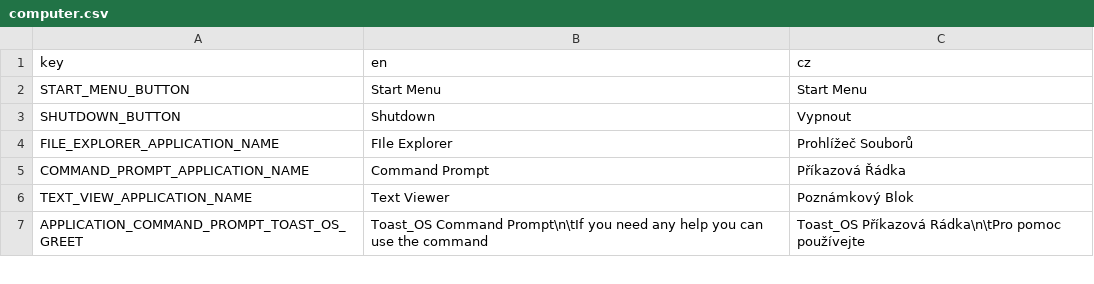
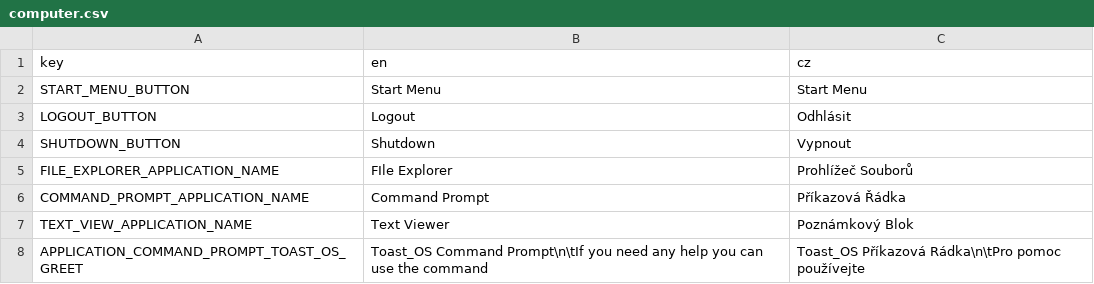
Before and after one commit to AlfieLeFluffy/bc_project, a CSV file: bc_project/translation/computer.csv, drawn as a sheet; only a part is shown; the diff names each change by its address in the sheet, - before the commit and + after, or states it on an @@ line.

Commit message:
Added login screen and functionality to computers, reworked computer start menu
Added login screen.
Added login functionality dependent on computer resource.
Login also sets current user in the computer resource.
Updated relevant translation files.
Updated test level to showcase new functionality and more clue functionality.
Reworked computer start menu to work dynamically based on its size and contents.

```diff
--- a/bc_project/translation/computer.csv
+++ b/bc_project/translation/computer.csv
+row 3: LOGOUT_BUTTON | Logout | Odhlásit
```
Also changed, not shown: bc_project/translation/object.csv, 14 other files.
